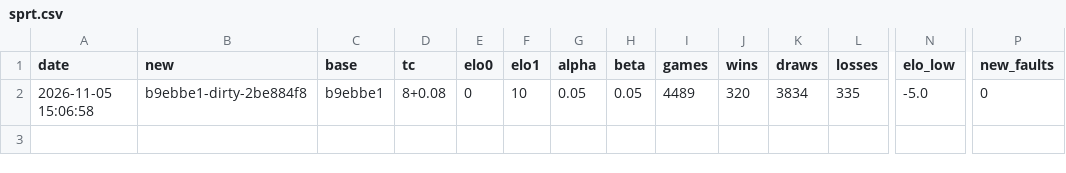
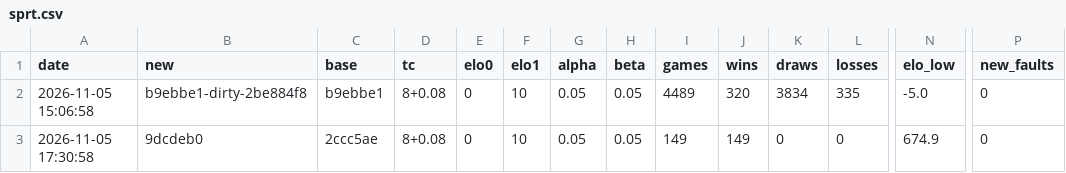
Before and after one commit to petergilmour1987/backrank, a CSV file: results/sprt.csv, drawn as a sheet; only a part is shown, gaps mark what is left out; rows hold the shown columns only; the diff names each change by its address in the sheet, - before the commit and + after, or states it on an @@ line.

```diff
--- a/results/sprt.csv
+++ b/results/sprt.csv
+row 3: 2026-11-05 17:30:58 | 9dcdeb0 | 2ccc5ae | 8+0.08 | 0 | 10 | 0.05 | 0.05 | 149 | 149 | 0 | 0 | 674.9 | 0
```
Also changed, not shown: results/ladder.csv, 1 other file.
